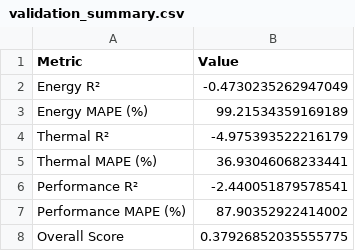
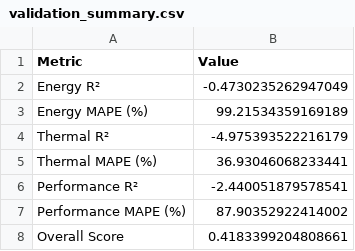
Before and after one commit to psantana5/hpc-energy-model, a CSV file: modeling/modeling_output/validation/validation_summary.csv, drawn as a sheet.

Commit message:
feat(modeling): pipeline v0.5, reached overall score 0.42 with enhanced configuration and validation

```diff
--- a/modeling/modeling_output/validation/validation_summary.csv
+++ b/modeling/modeling_output/validation/validation_summary.csv
@@ -7,2 +7,2 @@ Performance R²,-2.440051879578541
 Performance MAPE (%),87.90352922414002
-Overall Score,0.37926852035555775
+Overall Score,0.4183399204808661
```
Also changed, not shown: 5 other files.
